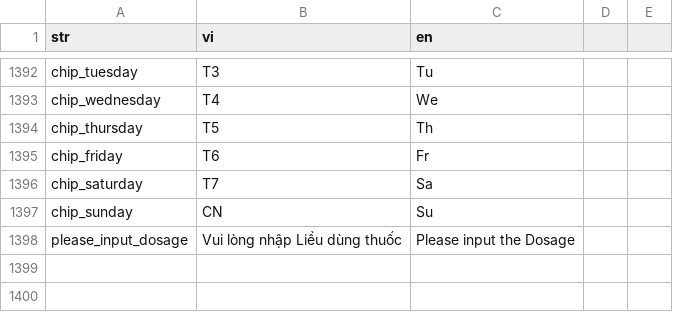
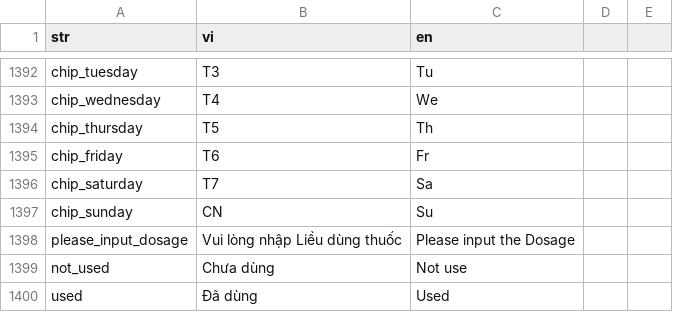
Before and after one commit to diab-machine-2/diab-flutter-mobile, a CSV file: lib/res/translations/langs.csv, drawn as a sheet; only a part is shown, gaps mark what is left out.

Commit message:
feat: toggle not used and used for medicine

```diff
--- a/lib/res/translations/langs.csv
+++ b/lib/res/translations/langs.csv
@@ -1400 +1400,3 @@ chip_sunday,"CN", "Su",
 please_input_dosage,"Vui lòng nhập Liều dùng thuốc", "Please input the Dosage"
+not_used,"Chưa dùng","Not use"
+used,"Đã dùng","Used"
```
Also changed, not shown: 2 other files.
